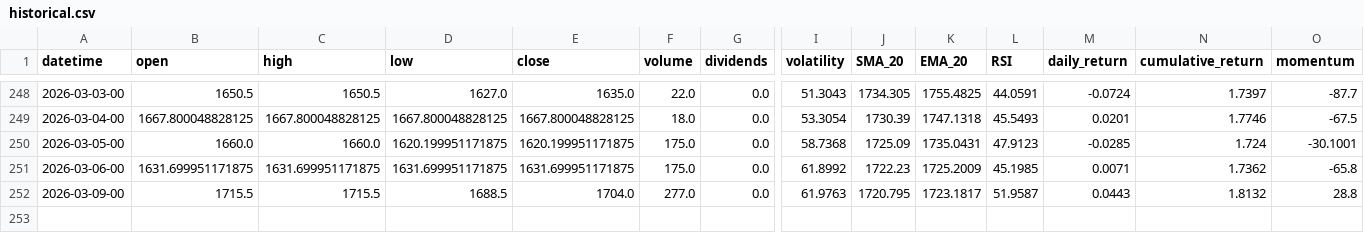
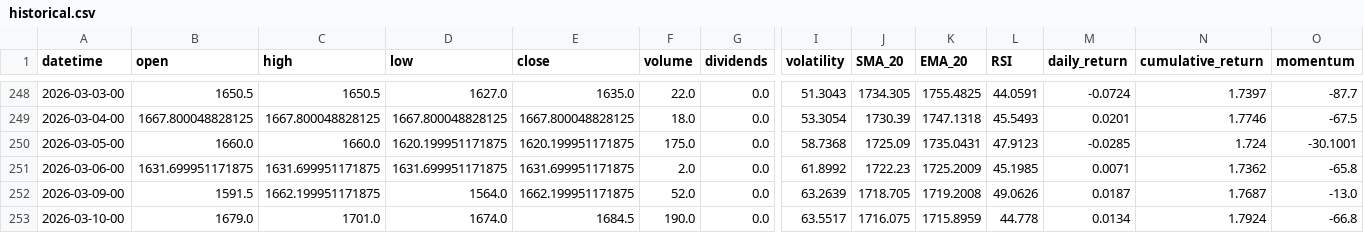
Before and after one commit to gedar1971/integrative_project_v, a CSV file: src/palladium/static/data/historical.csv, drawn as a sheet; only a part is shown, gaps mark what is left out; rows hold the shown columns only; the diff names each change by its address in the sheet, - before the commit and + after, or states it on an @@ line.

```diff
--- a/src/palladium/static/data/historical.csv
+++ b/src/palladium/static/data/historical.csv
-F251 (volume): 175.0
+F251 (volume): 2.0
-B252 (open): 1715.5
+B252 (open): 1591.5
-C252 (high): 1715.5
+C252 (high): 1662.199951171875
-D252 (low): 1688.5
+D252 (low): 1564.0
-E252 (close): 1704.0
+E252 (close): 1662.199951171875
-F252 (volume): 277.0
+F252 (volume): 52.0
-I252 (volatility): 61.9763
+I252 (volatility): 63.2639
-J252 (SMA_20): 1720.795
+J252 (SMA_20): 1718.705
-K252 (EMA_20): 1723.1817
+K252 (EMA_20): 1719.2008
-L252 (RSI): 51.9587
+L252 (RSI): 49.0626
-M252 (daily_return): 0.0443
+M252 (daily_return): 0.0187
-N252 (cumulative_return): 1.8132
+N252 (cumulative_return): 1.7687
-O252 (momentum): 28.8
+O252 (momentum): -13.0
+row 253: 2026-03-10-00 | 1679.0 | 1701.0 | 1674.0 | 1684.5 | 190.0 | 0.0 | 63.5517 | 1716.075 | 1715.8959 | 44.778 | 0.0134 | 1.7924 | -66.8
```
Also changed, not shown: src/palladium/static/data/predictions.csv, 3 other files.
